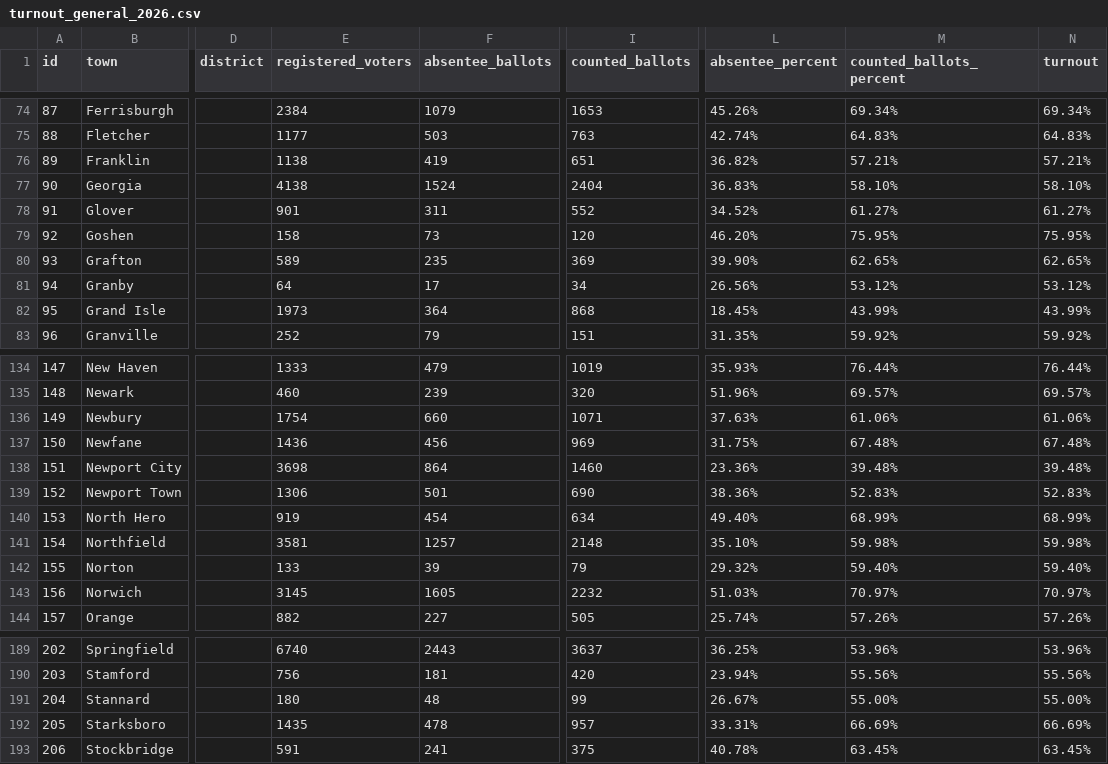
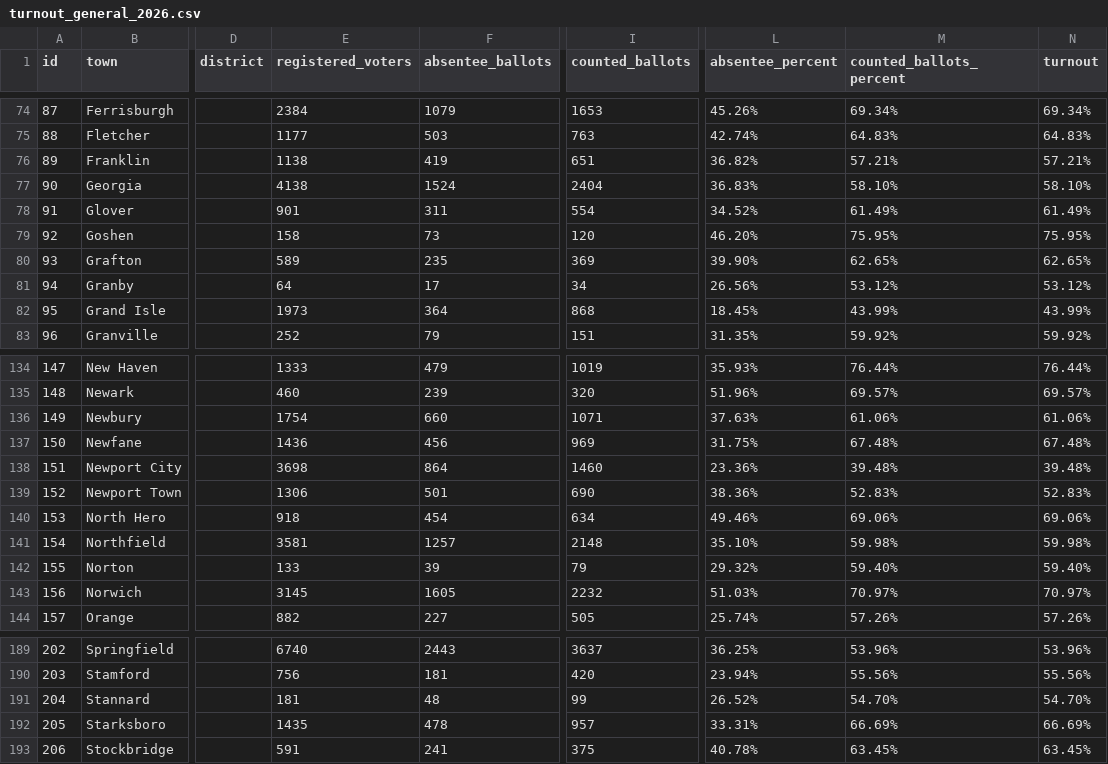
Before and after one commit to jackcary/data, a CSV file: turnout_general_2026.csv, drawn as a sheet; only a part is shown, gaps mark what is left out; the diff names each change by its address in the sheet, - before the commit and + after, or states it on an @@ line.

Commit message:
automated commit of csv files

```diff
--- a/turnout_general_2026.csv
+++ b/turnout_general_2026.csv
-I78 (counted_ballots): 552
+I78 (counted_ballots): 554
-M78 (counted_ballots_percent): 61.27%
+M78 (counted_ballots_percent): 61.49%
-N78 (turnout): 61.27%
+N78 (turnout): 61.49%
-E140 (registered_voters): 919
+E140 (registered_voters): 918
-L140 (absentee_percent): 49.40%
+L140 (absentee_percent): 49.46%
-M140 (counted_ballots_percent): 68.99%
+M140 (counted_ballots_percent): 69.06%
-N140 (turnout): 68.99%
+N140 (turnout): 69.06%
-E191 (registered_voters): 180
+E191 (registered_voters): 181
-L191 (absentee_percent): 26.67%
+L191 (absentee_percent): 26.52%
-M191 (counted_ballots_percent): 55.00%
+M191 (counted_ballots_percent): 54.70%
-N191 (turnout): 55.00%
+N191 (turnout): 54.70%
```
